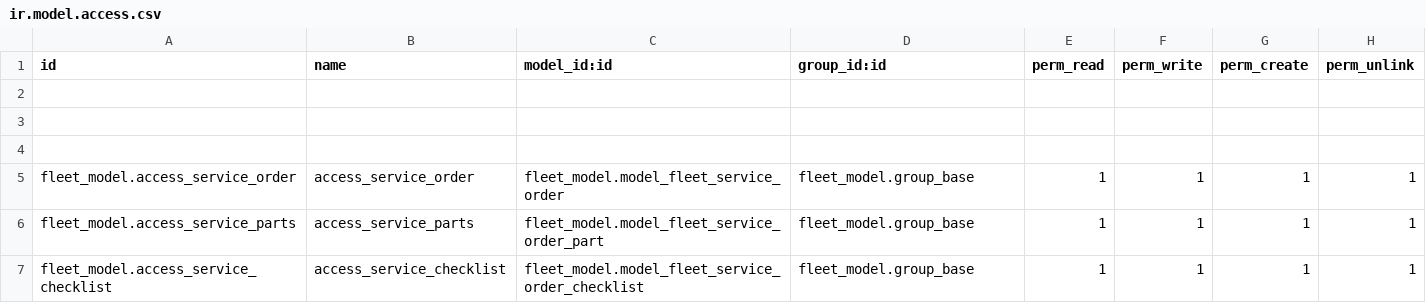
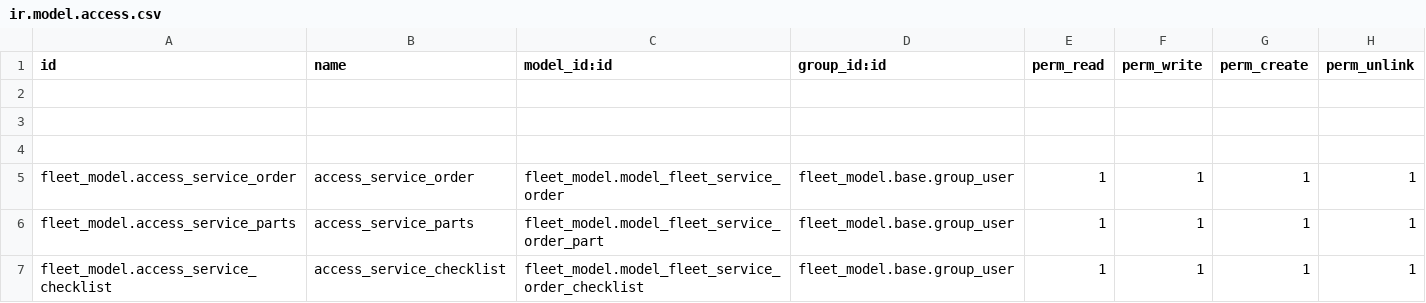
Before and after one commit to sanaghmohan14/odoo-repository-two, a CSV file: fleet_model/security/ir.model.access.csv, drawn as a sheet.

```diff
--- a/fleet_model/security/ir.model.access.csv
+++ b/fleet_model/security/ir.model.access.csv
@@ -4,4 +4,4 @@ id,name,model_id:id,group_id:id,perm_read,perm_write,perm_create,perm_unlink
 
-fleet_model.access_service_order,access_service_order,fleet_model.model_fleet_service_order,fleet_model.group_base,1,1,1,1
-fleet_model.access_service_parts,access_service_parts,fleet_model.model_fleet_service_order_part,fleet_model.group_base,1,1,1,1
-fleet_model.access_service_checklist,access_service_checklist,fleet_model.model_fleet_service_order_checklist,fleet_model.group_base,1,1,1,1
+fleet_model.access_service_order,access_service_order,fleet_model.model_fleet_service_order,fleet_model.base.group_user,1,1,1,1
+fleet_model.access_service_parts,access_service_parts,fleet_model.model_fleet_service_order_part,fleet_model.base.group_user,1,1,1,1
+fleet_model.access_service_checklist,access_service_checklist,fleet_model.model_fleet_service_order_checklist,fleet_model.base.group_user,1,1,1,1
```
Also changed, not shown: 11 other files.
